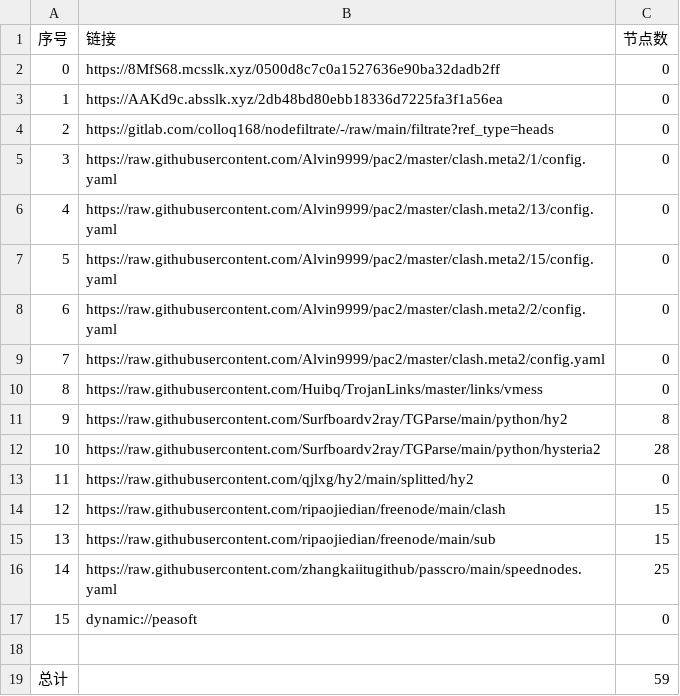
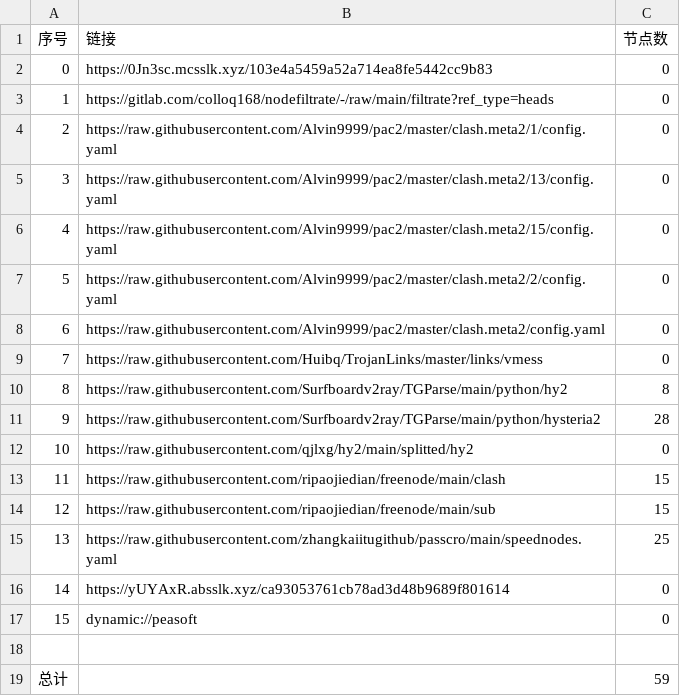
Before and after one commit to hnonly/AutoMergePublicNodes, a CSV file: list_result.csv, drawn as a sheet; removed rows and columns are numbered as before the commit, all else as after; the diff names each change by its address in the sheet, - before the commit and + after, or states it on an @@ line.

```diff
--- a/list_result.csv
+++ b/list_result.csv
-row 2: 0 | https://8MfS68.mcsslk.xyz/0500d8c7c0a1527636e90ba32dadb2ff | 0
@@ column A (序号) renumbered between rows 2 and 15 @@
-B2 (链接): https://AAKd9c.absslk.xyz/2db48bd80ebb18336d7225fa3f1a56ea
+B2 (链接): https://0Jn3sc.mcsslk.xyz/103e4a5459a52a714ea8fe5442cc9b83
+row 16: 14 | https://yUYAxR.absslk.xyz/ca93053761cb78ad3d48b9689f801614 | 0
```
Also changed, not shown: 21 other files.
